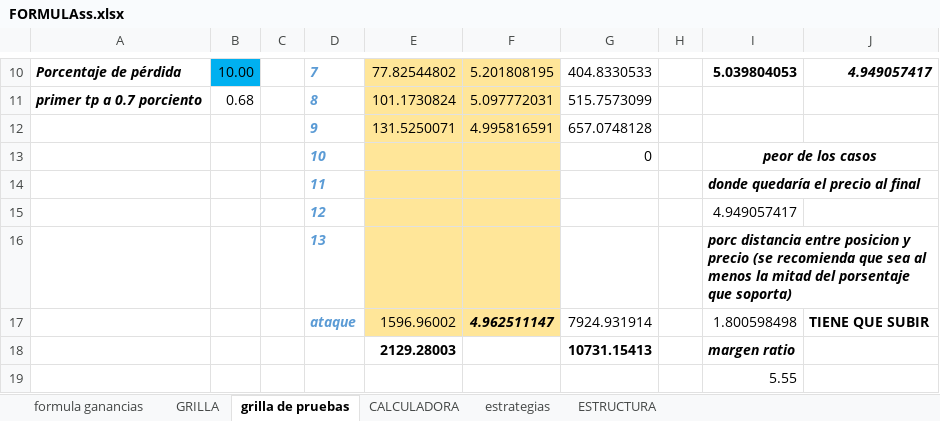
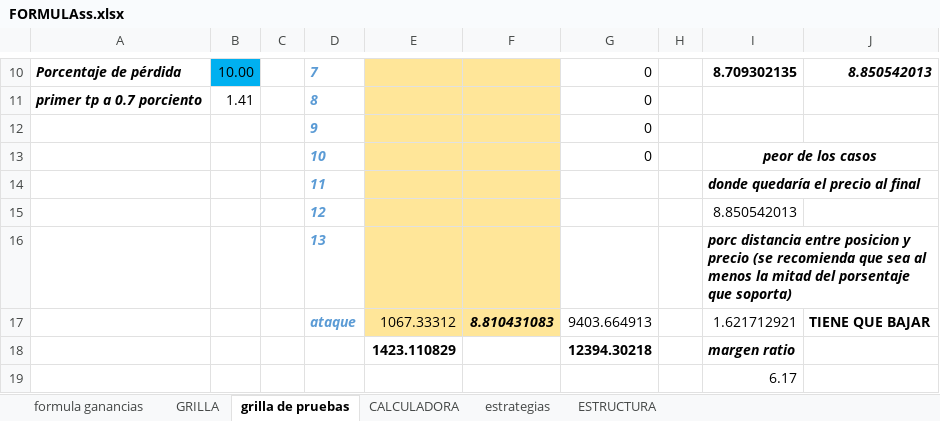
Before and after one commit to luisgomezzz/luchocrypto, an Excel workbook: SANTA3/FORMULAss.xlsx, sheet grilla de pruebas, drawn as a sheet; only a part is shown, gaps mark what is left out; values as stored, in another font and other column widths than the file's, no borders; conditional formats not drawn; removed rows and columns are numbered as before the commit, all else as after; the diff covers the shown part only; the diff names each change by its address in the sheet, - before the commit and + after, or states it on an @@ line.

```diff
--- a/SANTA3/FORMULAss.xlsx (sheet grilla de pruebas)
+++ b/SANTA3/FORMULAss.xlsx (sheet grilla de pruebas)
-E10: 77.82544802
+E10: (empty)
-F10: 5.201808195
+F10: (empty)
-G10: 404.8330533
+G10: 0
-I10: 5.039804053
+I10: 8.709302135
-J10: 4.949057417
+J10: 8.850542013
-B11: 0.68
+B11: 1.41
-E11: 101.1730824
+E11: (empty)
-F11: 5.097772031
+F11: (empty)
-G11: 515.7573099
+G11: 0
-row 12:  |  |  | 9 | 131.5250071 | 4.995816591 | 657.0748128
+row 12:  |  |  | 9 |  |  | 0
-I15: 4.949057417
+I15: 8.850542013
-row 17:  |  |  | ataque | 1596.96002 | 4.962511147 | 7924.931914 |  | 1.800598498 | TIENE QUE SUBIR
-row 18:  |  |  |  | 2129.28003 |  | 10731.15413 |  | margen ratio
+row 17:  |  |  | ataque | 1067.33312 | 8.810431083 | 9403.664913 |  | 1.621712921 | TIENE QUE BAJAR
+row 18:  |  |  |  | 1423.110829 |  | 12394.30218 |  | margen ratio
-I19: 5.55
+I19: 6.17
```
Also changed, not shown: 31 edited cells elsewhere in this sheet, 3 other files.
